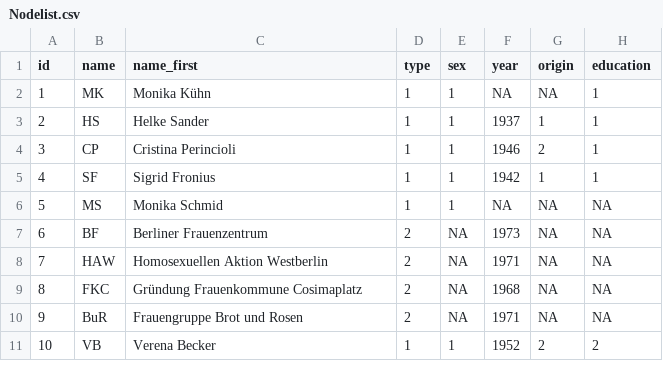
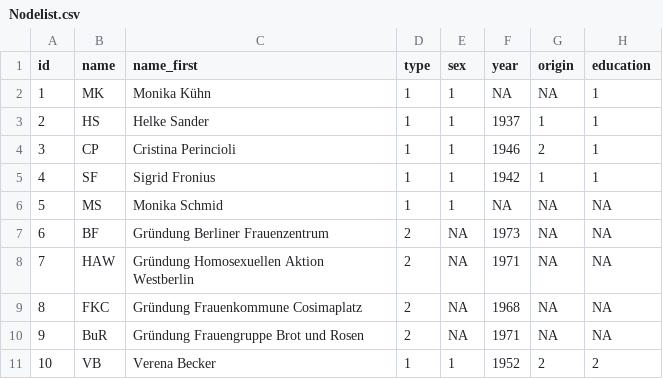
Before and after one commit to lh137-cr/Feminismus, a CSV file: Nodelist.csv, drawn as a sheet.

Commit message:
Update Nodelist.csv

```diff
--- a/Nodelist.csv
+++ b/Nodelist.csv
@@ -6,6 +6,6 @@ id,name,name_first,type,sex,year,origin,education
 5,MS,Monika Schmid,1,1,NA,NA,NA
-6,BF,Berliner Frauenzentrum,2,NA,1973,NA,NA
-7,HAW,Homosexuellen Aktion Westberlin,2,NA,1971,NA,NA
+6,BF,Gründung Berliner Frauenzentrum,2,NA,1973,NA,NA
+7,HAW,Gründung Homosexuellen Aktion Westberlin,2,NA,1971,NA,NA
 8,FKC,Gründung Frauenkommune Cosimaplatz,2,NA,1968,NA,NA
-9,BuR,Frauengruppe Brot und Rosen,2,NA,1971,NA,NA
+9,BuR,Gründung Frauengruppe Brot und Rosen,2,NA,1971,NA,NA
 10,VB,Verena Becker,1,1,1952,2,2
```
